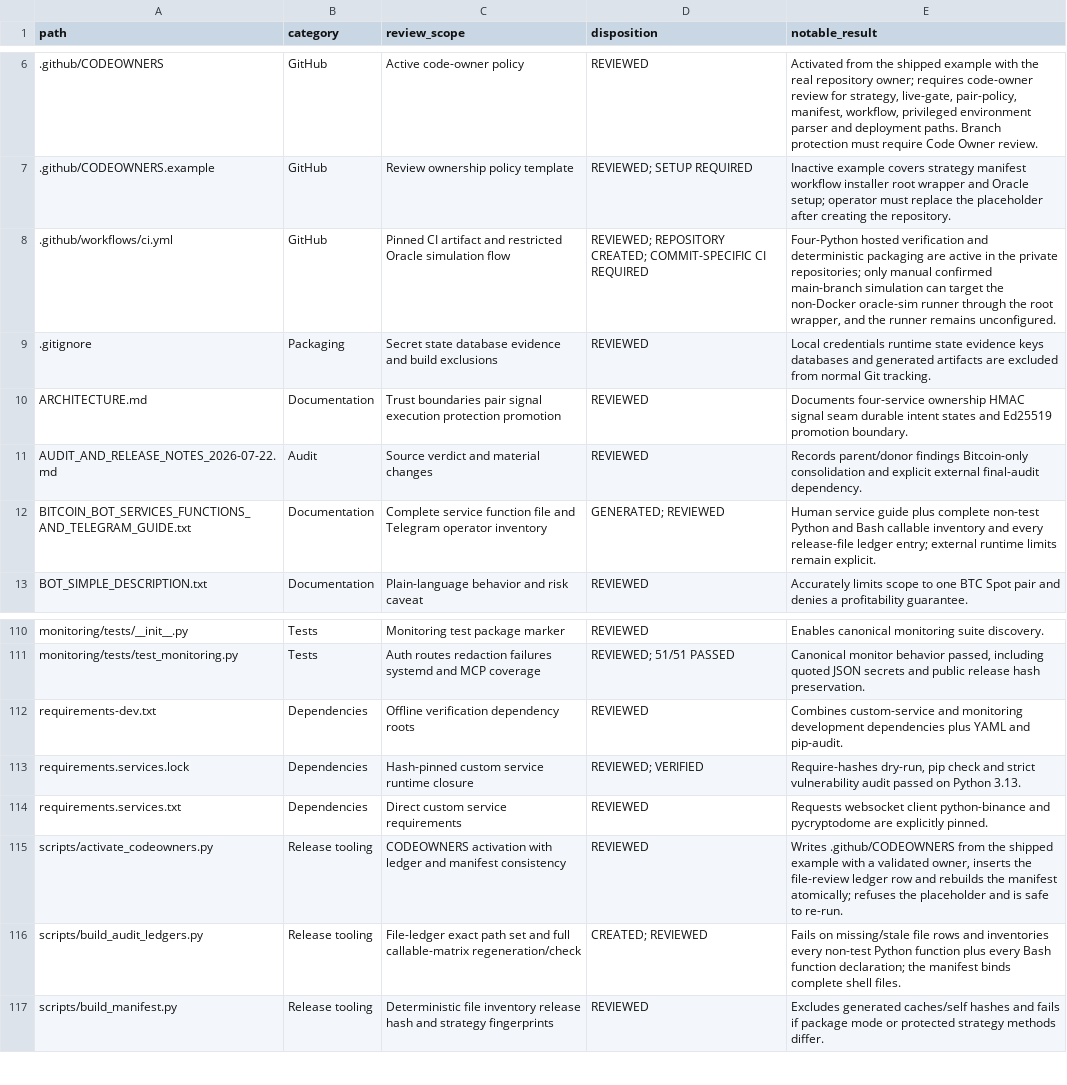
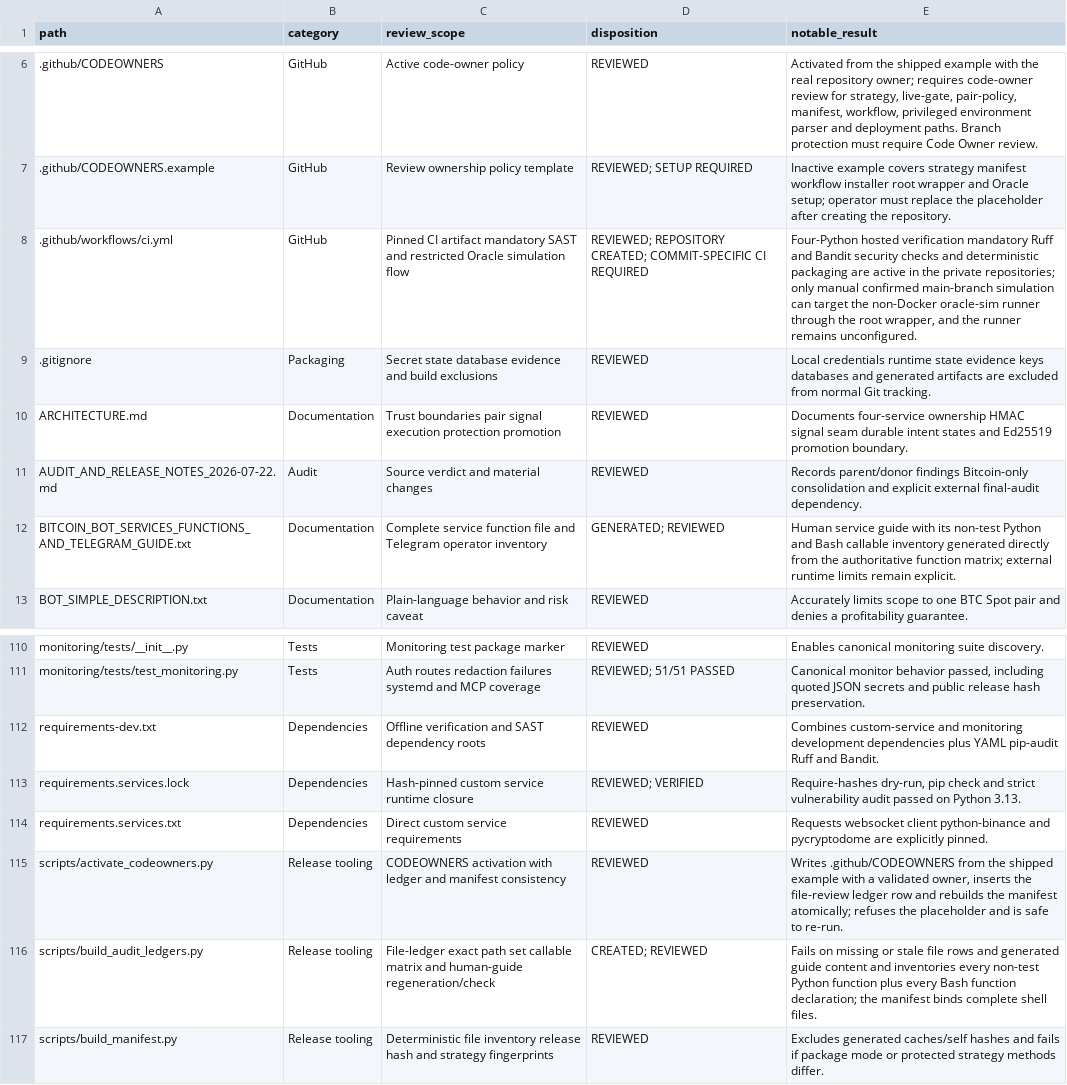
Before and after one commit to asad13-Binana/Bitcoin-Bot-Live-Trading-on-Binance-any-Exchange-TestNet, a CSV file: docs/audit/FILE_REVIEW_LEDGER.csv, drawn as a sheet; only a part is shown, gaps mark what is left out.

```diff
--- a/docs/audit/FILE_REVIEW_LEDGER.csv
+++ b/docs/audit/FILE_REVIEW_LEDGER.csv
@@ -7,3 +7,3 @@
 ".github/CODEOWNERS.example","GitHub","Review ownership policy template","REVIEWED; SETUP REQUIRED","Inactive example covers strategy manifest workflow installer root wrapper and Oracle setup; operator must replace the placeholder after creating the repository."
-".github/workflows/ci.yml","GitHub","Pinned CI artifact and restricted Oracle simulation flow","REVIEWED; REPOSITORY CREATED; COMMIT-SPECIFIC CI REQUIRED","Four-Python hosted verification and deterministic packaging are active in the private repositories; only manual confirmed main-branch simulation can target the non-Docker oracle-sim runner through the root wrapper, and the runner remains unconfigured."
+".github/workflows/ci.yml","GitHub","Pinned CI artifact mandatory SAST and restricted Oracle simulation flow","REVIEWED; REPOSITORY CREATED; COMMIT-SPECIFIC CI REQUIRED","Four-Python hosted verification mandatory Ruff and Bandit security checks and deterministic packaging are active in the private repositories; only manual confirmed main-branch simulation can target the non-Docker oracle-sim runner through the root wrapper, and the runner remains unconfigured."
 ".gitignore","Packaging","Secret state database evidence and build exclusions","REVIEWED","Local credentials runtime state evidence keys databases and generated artifacts are excluded from normal Git tracking."
@@ -11,3 +11,3 @@
 "AUDIT_AND_RELEASE_NOTES_2026-07-22.md","Audit","Source verdict and material changes","REVIEWED","Records parent/donor findings Bitcoin-only consolidation and explicit external final-audit dependency."
-"BITCOIN_BOT_SERVICES_FUNCTIONS_AND_TELEGRAM_GUIDE.txt","Documentation","Complete service function file and Telegram operator inventory","GENERATED; REVIEWED","Human service guide plus complete non-test Python and Bash callable inventory and every release-file ledger entry; external runtime limits remain explicit."
+"BITCOIN_BOT_SERVICES_FUNCTIONS_AND_TELEGRAM_GUIDE.txt","Documentation","Complete service function file and Telegram operator inventory","GENERATED; REVIEWED","Human service guide with its non-test Python and Bash callable inventory generated directly from the authoritative function matrix; external runtime limits remain explicit."
 "BOT_SIMPLE_DESCRIPTION.txt","Documentation","Plain-language behavior and risk caveat","REVIEWED","Accurately limits scope to one BTC Spot pair and denies a profitability guarantee."
@@ -111,3 +111,3 @@
 "monitoring/tests/test_monitoring.py","Tests","Auth routes redaction failures systemd and MCP coverage","REVIEWED; 51/51 PASSED","Canonical monitor behavior passed, including quoted JSON secrets and public release hash preservation."
-"requirements-dev.txt","Dependencies","Offline verification dependency roots","REVIEWED","Combines custom-service and monitoring development dependencies plus YAML and pip-audit."
+"requirements-dev.txt","Dependencies","Offline verification and SAST dependency roots","REVIEWED","Combines custom-service and monitoring development dependencies plus YAML pip-audit Ruff and Bandit."
 "requirements.services.lock","Dependencies","Hash-pinned custom service runtime closure","REVIEWED; VERIFIED","Require-hashes dry-run, pip check and strict vulnerability audit passed on Python 3.13."
@@ -115,3 +115,3 @@
 "scripts/activate_codeowners.py","Release tooling","CODEOWNERS activation with ledger and manifest consistency","REVIEWED","Writes .github/CODEOWNERS from the shipped example with a validated owner, inserts the file-review ledger row and rebuilds the manifest atomically; refuses the placeholder and is safe to re-run."
-"scripts/build_audit_ledgers.py","Release tooling","File-ledger exact path set and full callable-matrix regeneration/check","CREATED; REVIEWED","Fails on missing/stale file rows and inventories every non-test Python function plus every Bash function declaration; the manifest binds complete shell files."
+"scripts/build_audit_ledgers.py","Release tooling","File-ledger exact path set callable matrix and human-guide regeneration/check","CREATED; REVIEWED","Fails on missing or stale file rows and generated guide content and inventories every non-test Python function plus every Bash function declaration; the manifest binds complete shell files."
 "scripts/build_manifest.py","Release tooling","Deterministic file inventory release hash and strategy fingerprints","REVIEWED","Excludes generated caches/self hashes and fails if package mode or protected strategy methods differ."
```
Also changed, not shown: docs/audit/FUNCTION_PARITY_MATRIX.csv, 6 other files.
